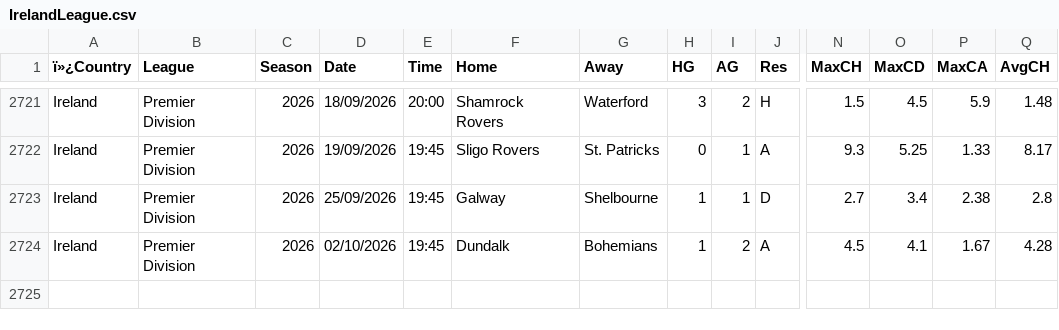
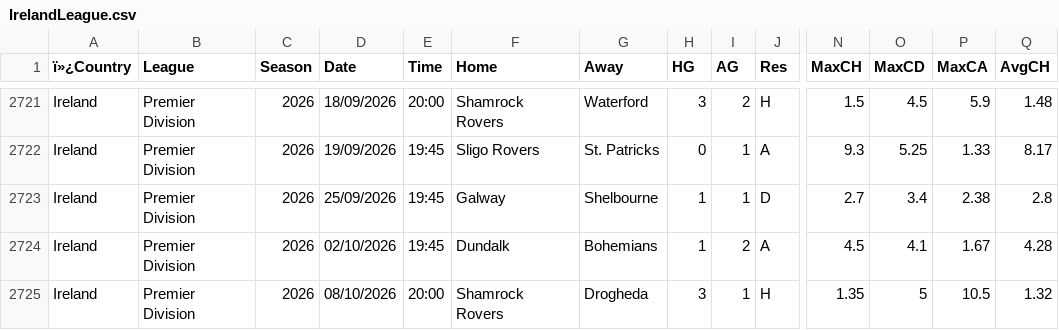
Before and after one commit to Dudusola/tete, a CSV file: data/historical/IrelandLeague.csv, drawn as a sheet; only a part is shown, gaps mark what is left out; rows hold the shown columns only; the diff names each change by its address in the sheet, - before the commit and + after, or states it on an @@ line.

```diff
--- a/data/historical/IrelandLeague.csv
+++ b/data/historical/IrelandLeague.csv
+row 2725: Ireland | Premier Division | 2026 | 08/10/2026 | 20:00 | Shamrock Rovers | Drogheda | 3 | 1 | H | 1.35 | 5 | 10.5 | 1.32
```
Also changed, not shown: data/historical/BrazilLeague.csv, data/historical/FinlandLeague.csv, 6 other files.
